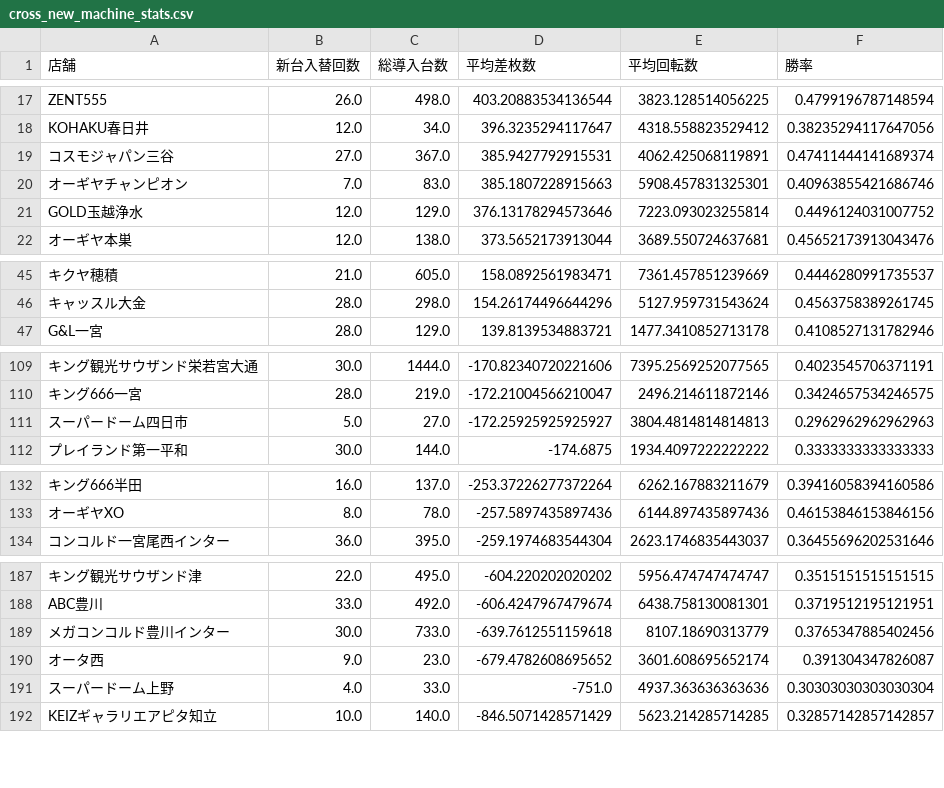
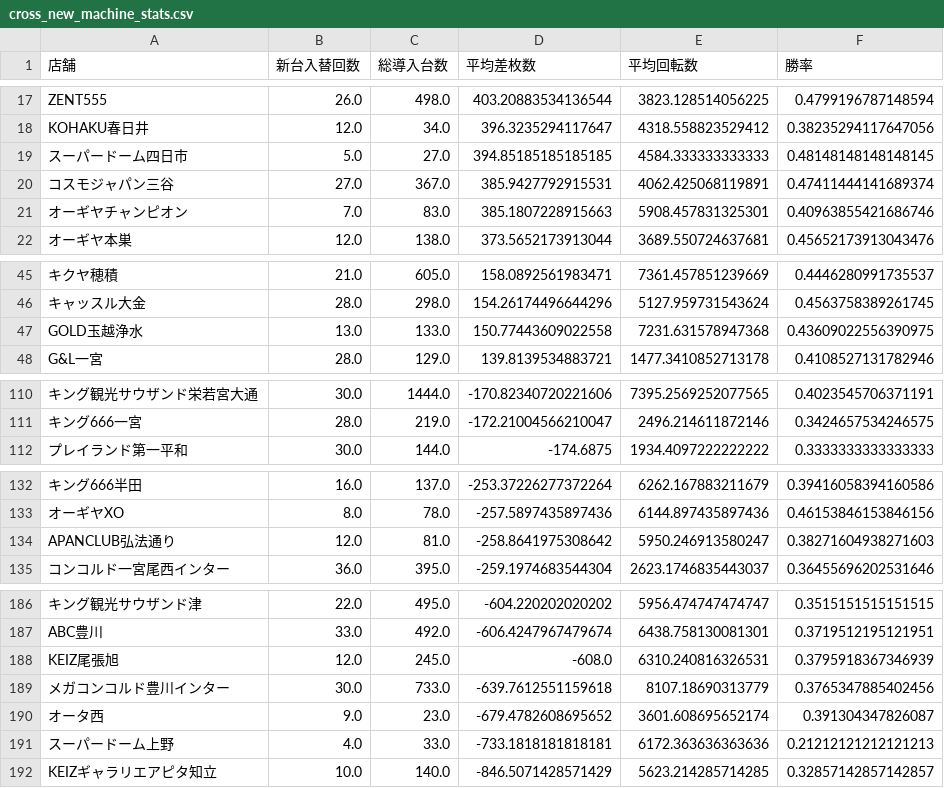
Before and after one commit to sak120308250908-ai/Slot-Data-Analyze-Pro, a CSV file: cross_new_machine_stats.csv, drawn as a sheet; only a part is shown, gaps mark what is left out; removed rows and columns are numbered as before the commit, all else as after; the diff covers the shown part only; the diff names each change by its address in the sheet, - before the commit and + after, or states it on an @@ line.

Commit message:
Auto update cross stats 2026-05-20

```diff
--- a/cross_new_machine_stats.csv
+++ b/cross_new_machine_stats.csv
+row 19: スーパードーム四日市 | 5.0 | 27.0 | 394.85185185185185 | 4584.333333333333 | 0.48148148148148145
-row 21: GOLD玉越浄水 | 12.0 | 129.0 | 376.13178294573646 | 7223.093023255814 | 0.4496124031007752
+row 47: GOLD玉越浄水 | 13.0 | 133.0 | 150.77443609022558 | 7231.631578947368 | 0.43609022556390975
-row 111: スーパードーム四日市 | 5.0 | 27.0 | -172.25925925925927 | 3804.4814814814813 | 0.2962962962962963
+row 134: APANCLUB弘法通り | 12.0 | 81.0 | -258.8641975308642 | 5950.246913580247 | 0.38271604938271603
+row 188: KEIZ尾張旭 | 12.0 | 245.0 | -608.0 | 6310.240816326531 | 0.3795918367346939
-D191 (平均差枚数): -751.0
+D191 (平均差枚数): -733.1818181818181
-E191 (平均回転数): 4937.363636363636
+E191 (平均回転数): 6172.363636363636
-F191 (勝率): 0.30303030303030304
+F191 (勝率): 0.21212121212121213
```
Also changed, not shown: 2 removed rows elsewhere in this file, 2 other files.
